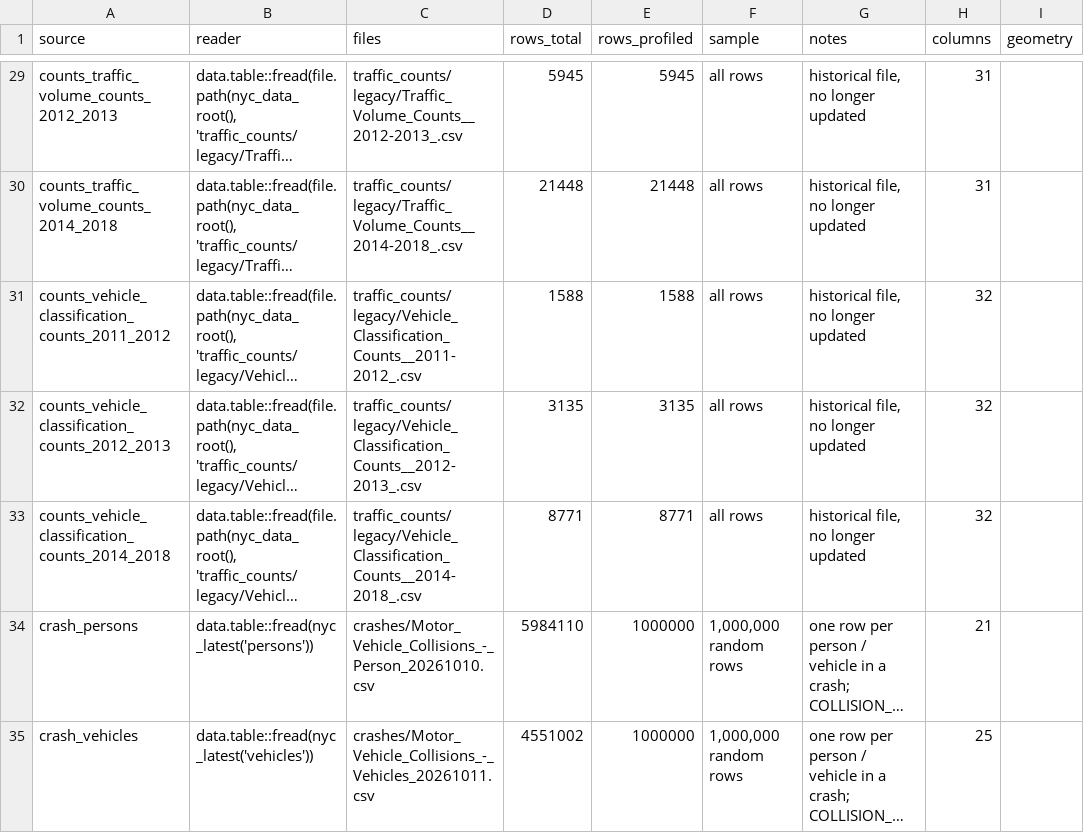
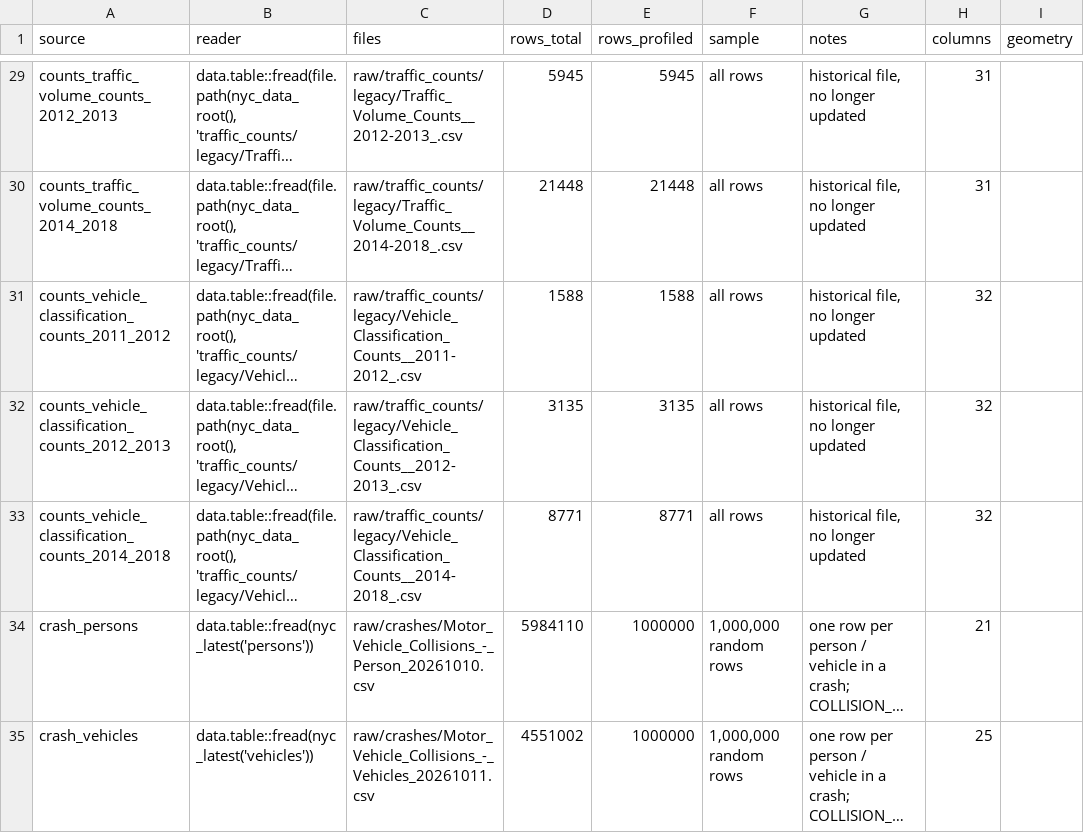
Before and after one commit to joris-klingen/nyc_traffic, a CSV file: profiles/index.csv, drawn as a sheet; only a part is shown, gaps mark what is left out; long unchanged cells end in …; the diff covers the shown part only; the diff names each change by its address in the sheet, - before the commit and + after, or states it on an @@ line.

```diff
--- a/profiles/index.csv
+++ b/profiles/index.csv
-C29 (files): traffic_counts/legacy/Traffic_Volume_Counts__2012-2013_.csv
+C29 (files): raw/traffic_counts/legacy/Traffic_Volume_Counts__2012-2013_.csv
-C30 (files): traffic_counts/legacy/Traffic_Volume_Counts__2014-2018_.csv
+C30 (files): raw/traffic_counts/legacy/Traffic_Volume_Counts__2014-2018_.csv
-C31 (files): traffic_counts/legacy/Vehicle_Classification_Counts__2011-2012_.csv
+C31 (files): raw/traffic_counts/legacy/Vehicle_Classification_Counts__2011-2012_.csv
-C32 (files): traffic_counts/legacy/Vehicle_Classification_Counts__2012-2013_.csv
+C32 (files): raw/traffic_counts/legacy/Vehicle_Classification_Counts__2012-2013_.csv
-C33 (files): traffic_counts/legacy/Vehicle_Classification_Counts__2014-2018_.csv
+C33 (files): raw/traffic_counts/legacy/Vehicle_Classification_Counts__2014-2018_.csv
-C34 (files): crashes/Motor_Vehicle_Collisions_-_Person_20261010.csv
+C34 (files): raw/crashes/Motor_Vehicle_Collisions_-_Person_20261010.csv
-C35 (files): crashes/Motor_Vehicle_Collisions_-_Vehicles_20261011.csv
+C35 (files): raw/crashes/Motor_Vehicle_Collisions_-_Vehicles_20261011.csv
```
Also changed, not shown: 52 edited cells elsewhere in this file, 56 other files.
